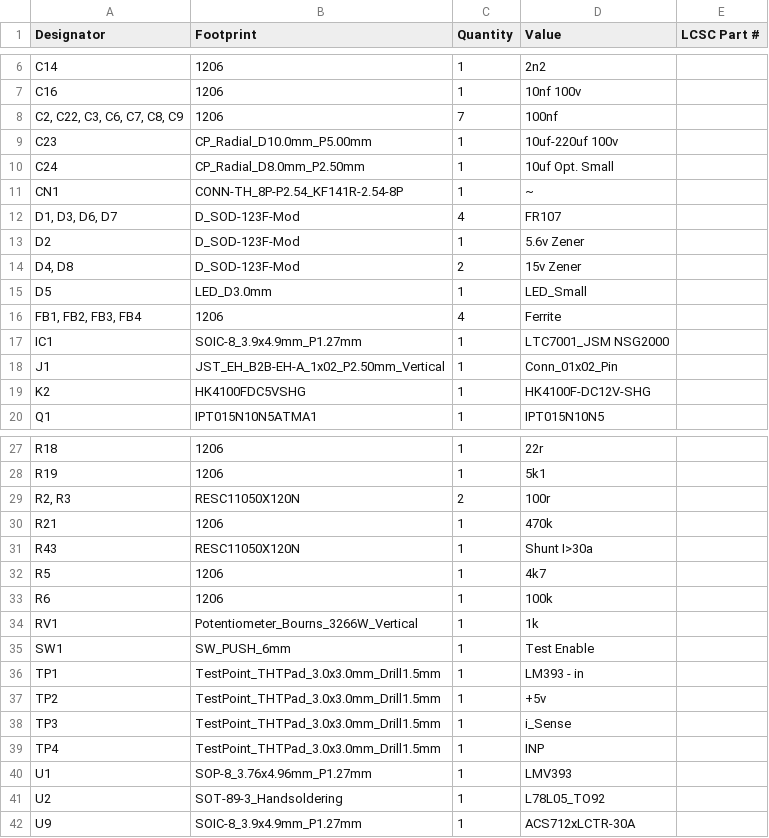
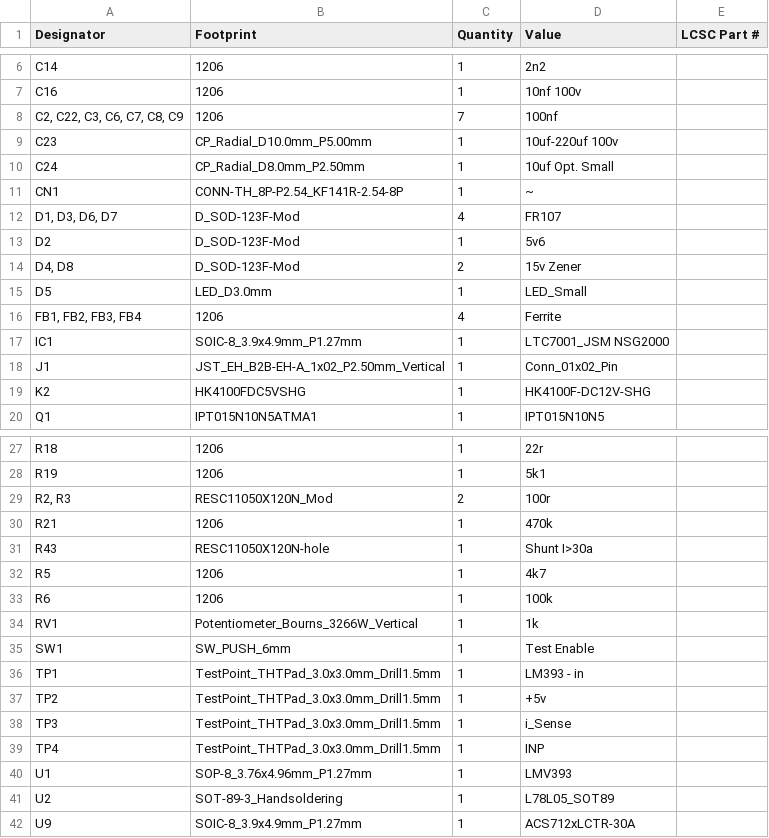
Before and after one commit to satspares/LDMOS_Controller, a CSV file: Kicad/Current-Trip-SMT/production/bom.csv, drawn as a sheet; only a part is shown, gaps mark what is left out.

Commit message:
Update Current trip smt pcb

```diff
--- a/Kicad/Current-Trip-SMT/production/bom.csv
+++ b/Kicad/Current-Trip-SMT/production/bom.csv
@@ -12,3 +12,3 @@ CN1,CONN-TH_8P-P2.54_KF141R-2.54-8P,1,~,
 "D1, D3, D6, D7",D_SOD-123F-Mod,4,FR107,
-D2,D_SOD-123F-Mod,1,5.6v Zener,
+D2,D_SOD-123F-Mod,1,5v6,
 "D4, D8",D_SOD-123F-Mod,2,15v Zener,
@@ -28,5 +28,5 @@ R18,1206,1,22r,
 R19,1206,1,5k1,
-"R2, R3",RESC11050X120N,2,100r,
+"R2, R3",RESC11050X120N_Mod,2,100r,
 R21,1206,1,470k,
-R43,RESC11050X120N,1,Shunt I>30a,
+R43,RESC11050X120N-hole,1,Shunt I>30a,
 R5,1206,1,4k7,
@@ -40,3 +40,3 @@ TP4,TestPoint_THTPad_3.0x3.0mm_Drill1.5mm,1,INP,
 U1,SOP-8_3.76x4.96mm_P1.27mm,1,LMV393,
-U2,SOT-89-3_Handsoldering,1,L78L05_TO92,
+U2,SOT-89-3_Handsoldering,1,L78L05_SOT89,
 U9,SOIC-8_3.9x4.9mm_P1.27mm,1,ACS712xLCTR-30A,
```
Also changed, not shown: 5 other files.
